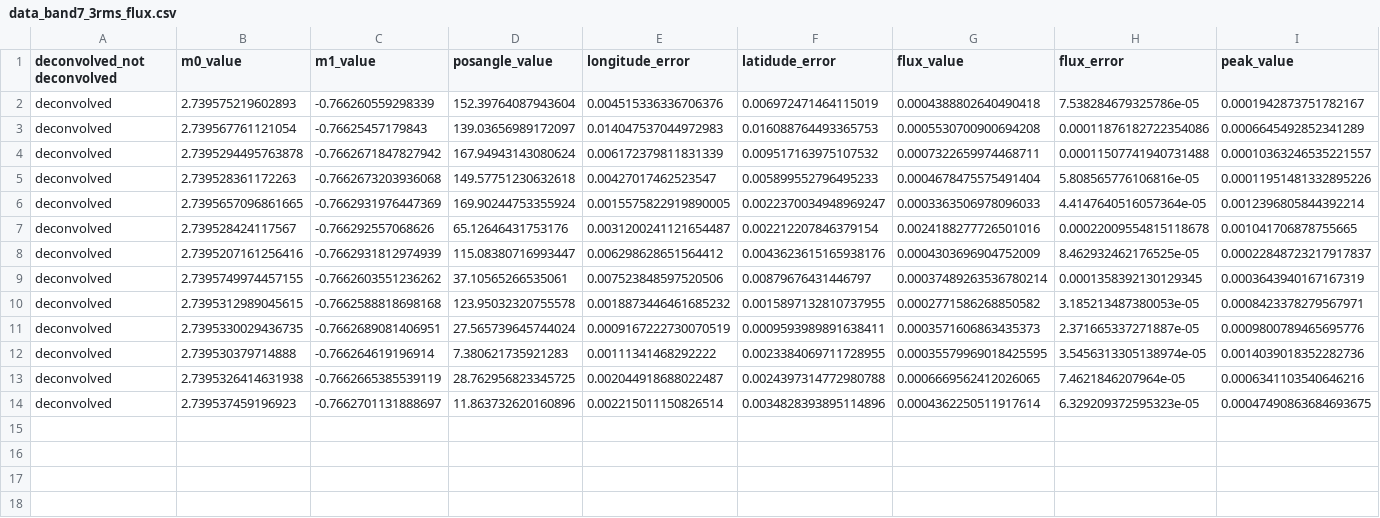
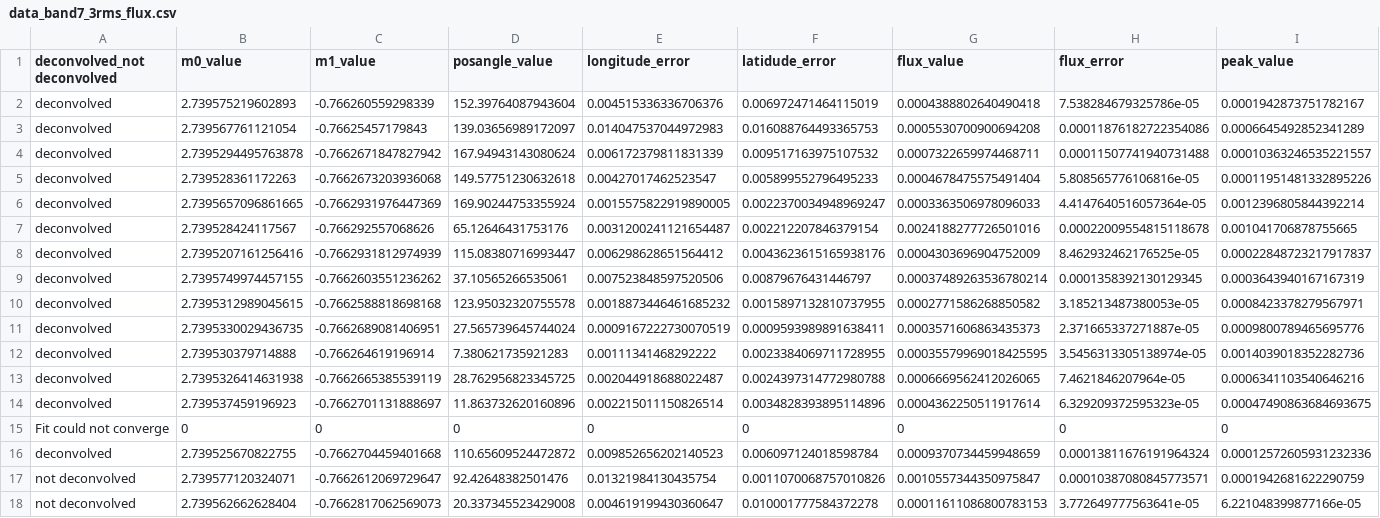
Before and after one commit to Riafi/Bachelor, a CSV file: 3_RMS/data_band7_3rms_flux.csv, drawn as a sheet; only a part is shown; rows hold the shown columns only; the diff names each change by its address in the sheet, - before the commit and + after, or states it on an @@ line.

Commit message:
geändert:       3_RMS/3_RMS_all_info.csv 	geändert:       3_RMS/3rms.py 	geändert:       3_RMS/S_free_dust_contributions_3rms.pdf 	geändert:       3_RMS/S_free_dust_contributions_3rms_bands.pdf 	geändert:       3_RMS/data_band3_3rms.csv 	geändert:       3_RMS/data_band3_3rms_flux.csv 	geändert:       3_RMS/data_band7_3rms.csv 	geändert:       3_RMS/data_band7_3rms_flux.csv 	geändert:       3_RMS/totalmasstohalflightradius_3rms.pdf 	geändert:       3_RMS/totalmasstohalflightradius_3rms_bands.pdf

```diff
--- a/3_RMS/data_band7_3rms_flux.csv
+++ b/3_RMS/data_band7_3rms_flux.csv
+row 15: Fit could not converge | 0 | 0 | 0 | 0 | 0 | 0 | 0 | 0
+row 16: deconvolved | 2.739525670822755 | -0.7662704459401668 | 110.65609524472872 | 0.009852656202140523 | 0.006097124018598784 | 0.0009370734459948659 | 0.00013811676191964324 | 0.00012572605931232336
+row 17: not deconvolved | 2.739577120324071 | -0.7662612069729647 | 92.42648382501476 | 0.01321984130435754 | 0.0011070068757010826 | 0.0010557344350975847 | 0.00010387080845773571 | 0.0001942681622290759
+row 18: not deconvolved | 2.739562662628404 | -0.7662817062569073 | 20.337345523429008 | 0.004619199430360647 | 0.010001777584372278 | 0.00011611086800783153 | 3.772649777563641e-05 | 6.221048399877166e-05
```
Also changed, not shown: 3_RMS/3_RMS_all_info.csv, 3_RMS/data_band3_3rms_flux.csv, 6 other files.
